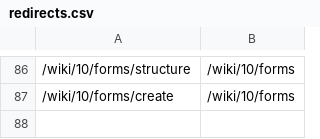
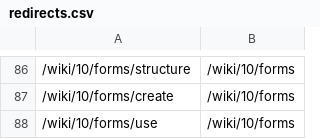
Before and after one commit to Druki-ru/content, a CSV file: docs/ru/redirects.csv, drawn as a sheet; only a part is shown, gaps mark what is left out.

Commit message:
WIP #149: Combine forms content.

```diff
--- a/docs/ru/redirects.csv
+++ b/docs/ru/redirects.csv
@@ -87 +87,2 @@
 /wiki/10/forms/create,/wiki/10/forms
+/wiki/10/forms/use,/wiki/10/forms
```
Also changed, not shown: 2 other files.
